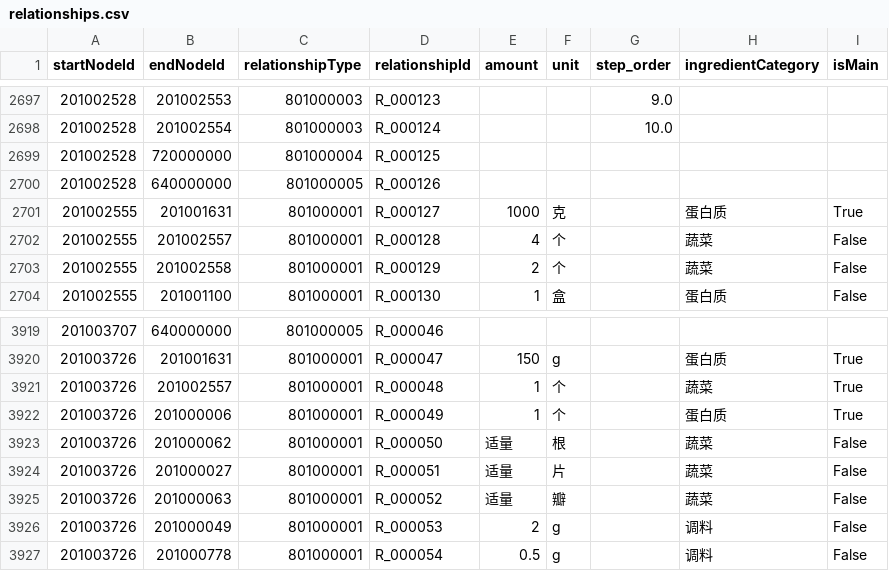
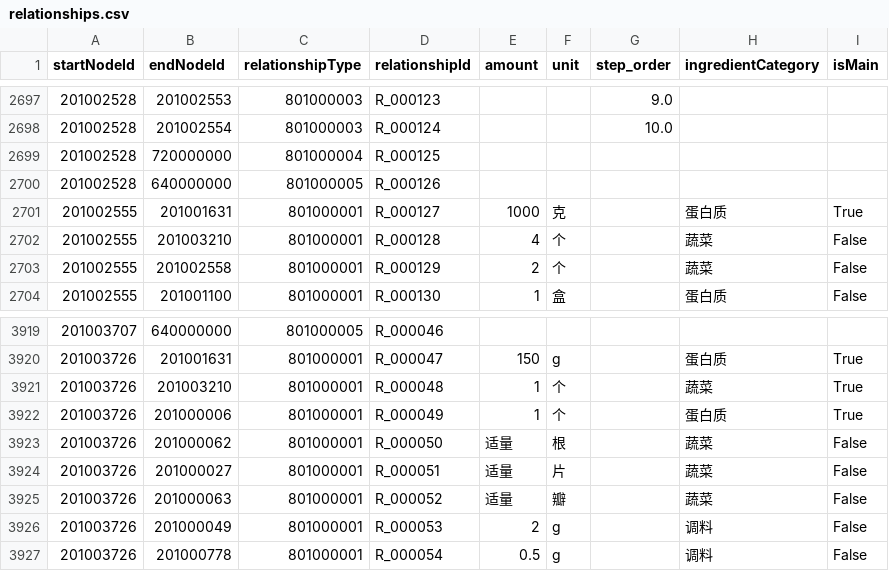
Before and after one commit to Trees-23/KDM-What-to-eat-today, a CSV file: data/cypher/relationships.csv, drawn as a sheet; only a part is shown, gaps mark what is left out.

```diff
--- a/data/cypher/relationships.csv
+++ b/data/cypher/relationships.csv
@@ -2701,3 +2701,3 @@ startNodeId,endNodeId,relationshipType,relationshipId,amount,unit,step_order,ing
 201002555,201001631,801000001,R_000127,1000,克,,蛋白质,True
-201002555,201002557,801000001,R_000128,4,个,,蔬菜,False
+201002555,201003210,801000001,R_000128,4,个,,蔬菜,False
 201002555,201002558,801000001,R_000129,2,个,,蔬菜,False
@@ -3920,3 +3920,3 @@ startNodeId,endNodeId,relationshipType,relationshipId,amount,unit,step_order,ing
 201003726,201001631,801000001,R_000047,150,g,,蛋白质,True
-201003726,201002557,801000001,R_000048,1,个,,蔬菜,True
+201003726,201003210,801000001,R_000048,1,个,,蔬菜,True
 201003726,201000006,801000001,R_000049,1,个,,蛋白质,True
```
Also changed, not shown: data/cypher/ingredient_canonical_map.csv, data/cypher/nodes.csv, 5 other files.
